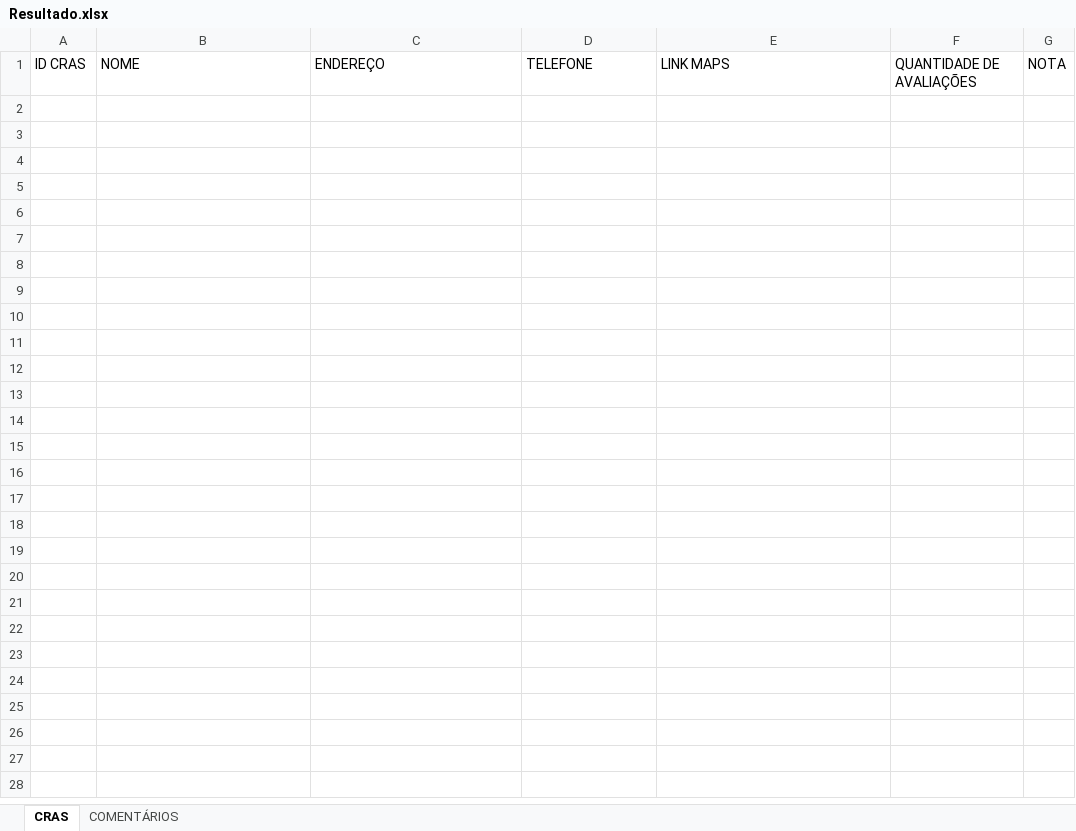
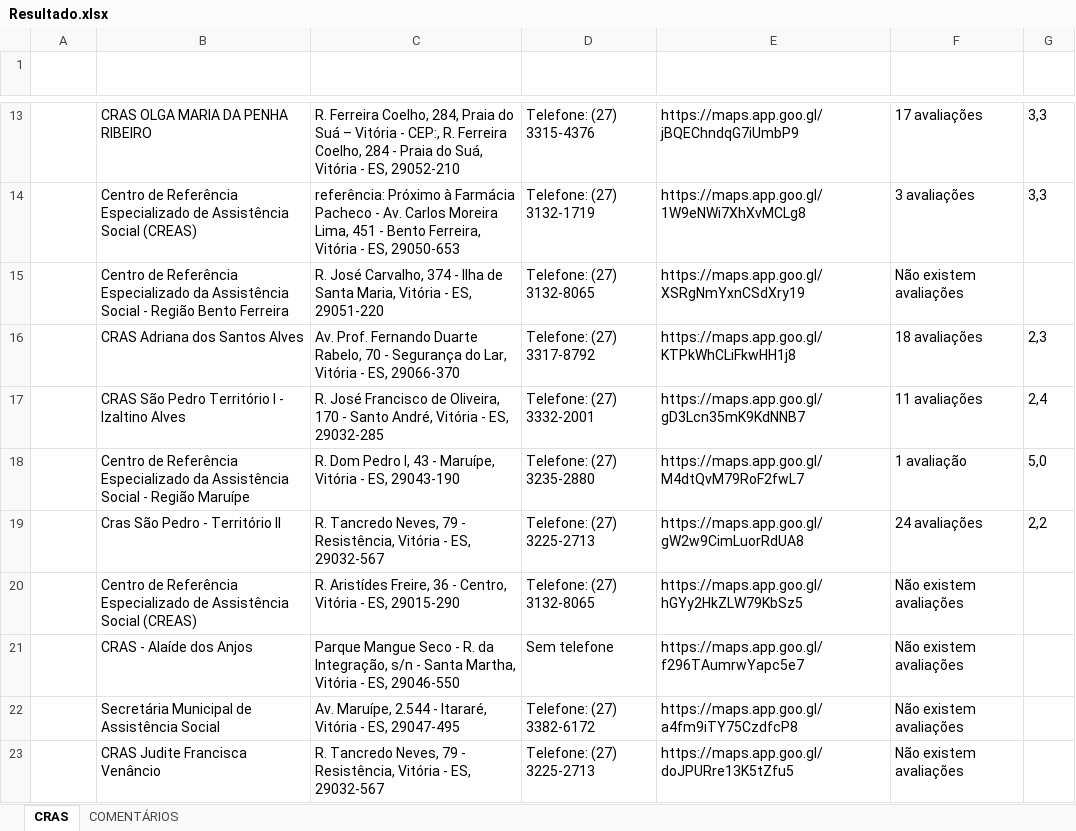
Before and after one commit to matheusavance/bot-web-cras, an Excel workbook: Resultado.xlsx, sheet CRAS, drawn as a sheet; only a part is shown, gaps mark what is left out; values as stored, in another font and other column widths than the file's, no borders; the diff covers the shown part only; the diff names each change by its address in the sheet, - before the commit and + after, or states it on an @@ line.

```diff
--- a/Resultado.xlsx (sheet CRAS)
+++ b/Resultado.xlsx (sheet CRAS)
@@ A1:G1 bold: off → on, text colour: black → #FFFFFF @@
+row 13:  | CRAS OLGA MARIA DA PENHA RIBEIRO | R. Ferreira Coelho, 284, Praia do Suá – Vitória - CEP:, R. Ferreira Coelho, 284 - Praia do Suá, Vitória - ES, 29052-210 | Telefone: (27) 3315-4376 | https://maps.app.goo.gl/jBQEChndqG7iUmbP9 | 17 avaliações | 3,3
+row 14:  | Centro de Referência Especializado de Assistência Social (CREAS) | referência: Próximo à Farmácia Pacheco - Av. Carlos Moreira Lima, 451 - Bento Ferreira, Vitória - ES, 29050-653 | Telefone: (27) 3132-1719 | https://maps.app.goo.gl/1W9eNWi7XhXvMCLg8 | 3 avaliações | 3,3
+row 15:  | Centro de Referência Especializado da Assistência Social - Região Bento Ferreira | R. José Carvalho, 374 - Ilha de Santa Maria, Vitória - ES, 29051-220 | Telefone: (27) 3132-8065 | https://maps.app.goo.gl/XSRgNmYxnCSdXry19 | Não existem avaliações
+row 16:  | CRAS Adriana dos Santos Alves | Av. Prof. Fernando Duarte Rabelo, 70 - Segurança do Lar, Vitória - ES, 29066-370 | Telefone: (27) 3317-8792 | https://maps.app.goo.gl/KTPkWhCLiFkwHH1j8 | 18 avaliações | 2,3
+row 17:  | CRAS São Pedro Território I - Izaltino Alves | R. José Francisco de Oliveira, 170 - Santo André, Vitória - ES, 29032-285 | Telefone: (27) 3332-2001 | https://maps.app.goo.gl/gD3Lcn35mK9KdNNB7 | 11 avaliações | 2,4
+row 18:  | Centro de Referência Especializado da Assistência Social - Região Maruípe | R. Dom Pedro I, 43 - Maruípe, Vitória - ES, 29043-190 | Telefone: (27) 3235-2880 | https://maps.app.goo.gl/M4dtQvM79RoF2fwL7 | 1 avaliação | 5,0
+row 19:  | Cras São Pedro - Território II | R. Tancredo Neves, 79 - Resistência, Vitória - ES, 29032-567 | Telefone: (27) 3225-2713 | https://maps.app.goo.gl/gW2w9CimLuorRdUA8 | 24 avaliações | 2,2
+row 20:  | Centro de Referência Especializado de Assistência Social (CREAS) | R. Aristídes Freire, 36 - Centro, Vitória - ES, 29015-290 | Telefone: (27) 3132-8065 | https://maps.app.goo.gl/hGYy2HkZLW79KbSz5 | Não existem avaliações
+row 21:  | CRAS - Alaíde dos Anjos | Parque Mangue Seco - R. da Integração, s/n - Santa Martha, Vitória - ES, 29046-550 | Sem telefone | https://maps.app.goo.gl/f296TAumrwYapc5e7 | Não existem avaliações
+row 22:  | Secretária Municipal de Assistência Social | Av. Maruípe, 2.544 - Itararé, Vitória - ES, 29047-495 | Telefone: (27) 3382-6172 | https://maps.app.goo.gl/a4fm9iTY75CzdfcP8 | Não existem avaliações
+row 23:  | CRAS Judite Francisca Venâncio | R. Tancredo Neves, 79 - Resistência, Vitória - ES, 29032-567 | Telefone: (27) 3225-2713 | https://maps.app.goo.gl/doJPURre13K5tZfu5 | Não existem avaliações
```
Also changed, not shown: 11 added rows elsewhere in this sheet, sheet COMENTÁRIOS, 1 other file.
